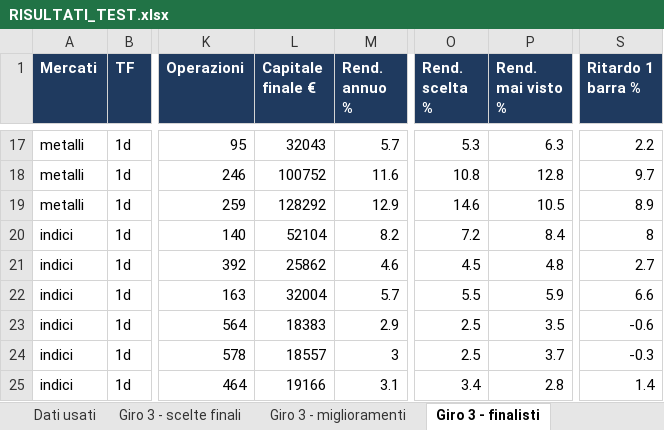
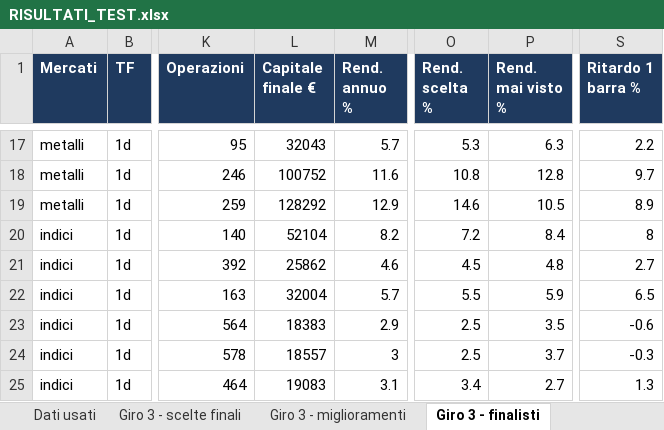
Before and after one commit to mhadhbimedwork-crypto/sentinella-mercati, an Excel workbook: risultati/RISULTATI_TEST.xlsx, sheet Giro 3 - finalisti, drawn as a sheet; only a part is shown, gaps mark what is left out; values as stored, in another font and other column widths than the file's, no borders; the diff names each change by its address in the sheet, - before the commit and + after, or states it on an @@ line.

```diff
--- a/risultati/RISULTATI_TEST.xlsx (sheet Giro 3 - finalisti)
+++ b/risultati/RISULTATI_TEST.xlsx (sheet Giro 3 - finalisti)
-S22 (Ritardo 1 barra %): 6.6
+S22 (Ritardo 1 barra %): 6.5
-L25 (Capitale finale €): 19166
+L25 (Capitale finale €): 19083
-P25 (Rend. mai visto %): 2.8
+P25 (Rend. mai visto %): 2.7
-S25 (Ritardo 1 barra %): 1.4
+S25 (Ritardo 1 barra %): 1.3
```
Also changed, not shown: sheet Portafoglio unito, sheet Giro 3 - miglioramenti, sheet Fase 2 - finalisti, sheet I 3 scelti, sheet Fase 1 - 11 strategie, sheet Anno per anno, 2 more sheets, 4 other files.
